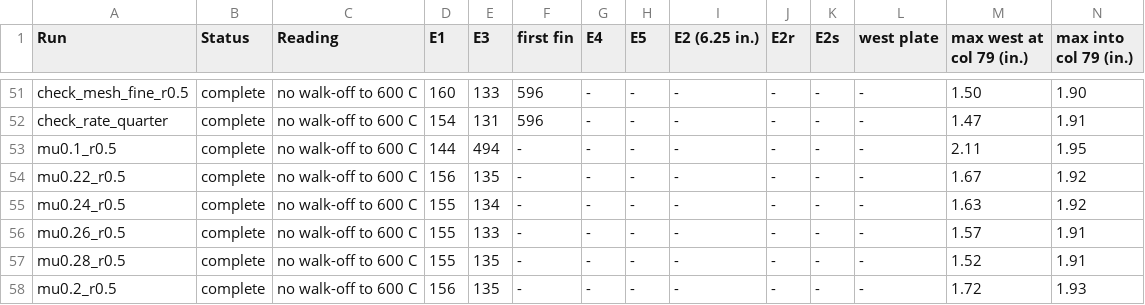
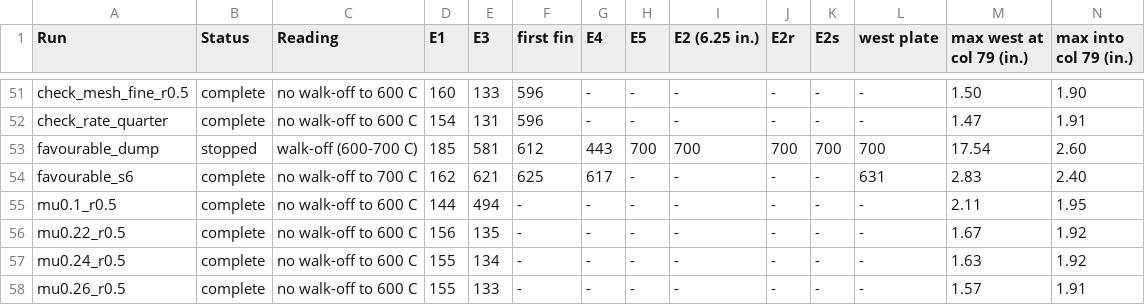
Before and after one commit to tysongf/wtc7, a CSV file: results/phase1/shell/summary.csv, drawn as a sheet; only a part is shown, gaps mark what is left out; the shorter side is filled out with more unchanged rows; rows hold the shown columns only; the diff names each change by its address in the sheet, - before the commit and + after, or states it on an @@ line.

```diff
--- a/results/phase1/shell/summary.csv
+++ b/results/phase1/shell/summary.csv
+row 53: favourable_dump | stopped | walk-off (600-700 C) | 185 | 581 | 612 | 443 | 700 | 700 | 700 | 700 | 700 | 17.54 | 2.60
+row 54: favourable_s6 | complete | no walk-off to 700 C | 162 | 621 | 625 | 617 | - | - | - | - | 631 | 2.83 | 2.40
```
Also changed, not shown: 14 other files.
